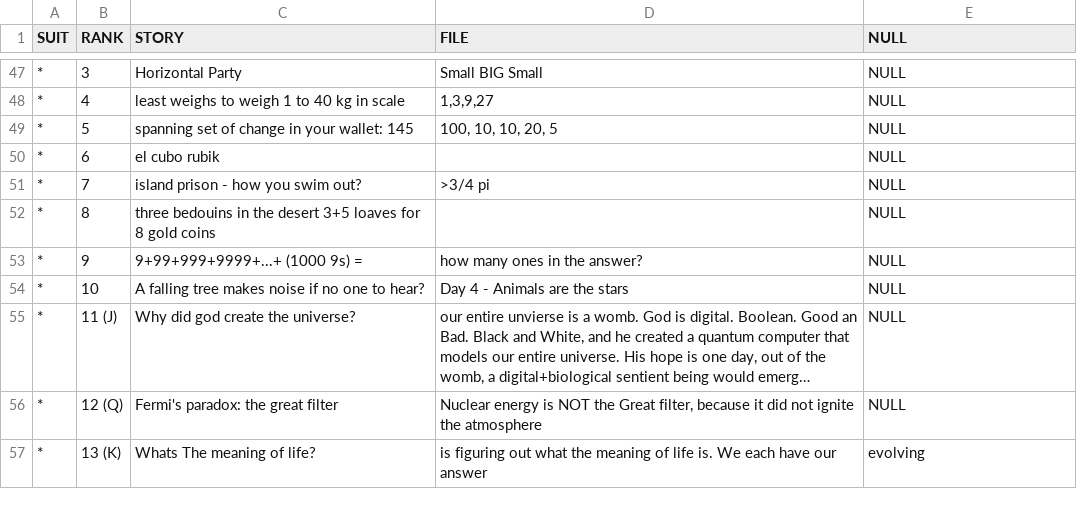
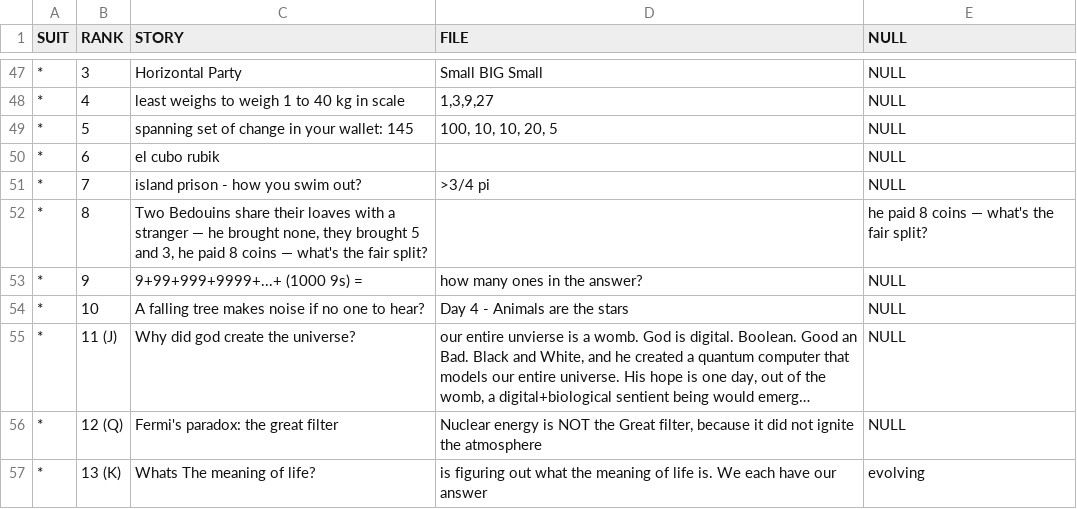
Before and after one commit to matigurten/ONE, a CSV file: CardDeck/Suits/Stories.csv (was CardDeck/Stories/Deck_Stories_II.csv), drawn as a sheet; only a part is shown, gaps mark what is left out; long unchanged cells end in …; the diff names each change by its address in the sheet, - before the commit and + after, or states it on an @@ line.

Commit message:
arrange stories

```diff
--- a/CardDeck/Stories/Deck_Stories_II.csv
+++ b/CardDeck/Suits/Stories.csv
-C52 (STORY): three bedouins in the desert 3+5 loaves for 8 gold coins
+C52 (STORY): Two Bedouins share their loaves with a stranger — he brought none, they brought 5 and 3, he paid 8 coins — what's the fair split?
-E52 (NULL): NULL
+E52 (NULL): he paid 8 coins — what's the fair split?
```
Also changed, not shown: CardDeck/Suits/Deck_SuitD.csv, 8 other files.
